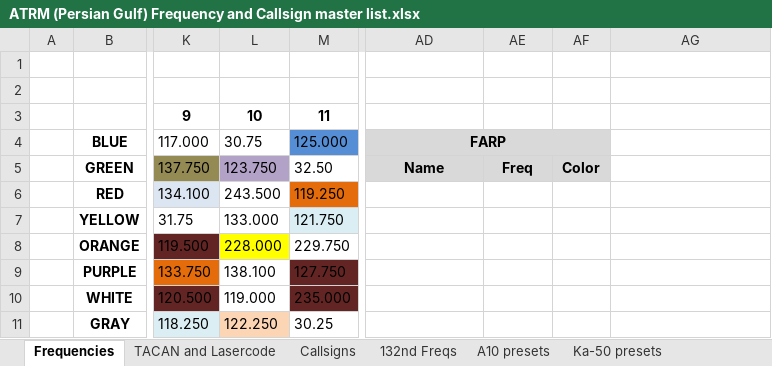
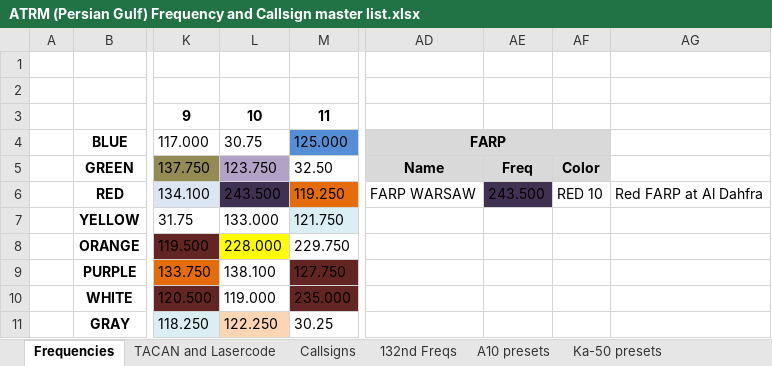
Before and after one commit to 132nd-vWing/ATRM_Brief, an Excel workbook: Files/ATRM (Persian Gulf) Frequency and Callsign master list.xlsx, sheet Frequencies, drawn as a sheet; only a part is shown, gaps mark what is left out; values as stored, in another font and other column widths than the file's, no borders; the diff names each change by its address in the sheet, - before the commit and + after, or states it on an @@ line.

Commit message:
chg: Added RED FARP Warzaw (243.5) at Al Dahfra at freq overview fix: Corrected IFF code for AR402 and AR403

```diff
--- a/Files/ATRM (Persian Gulf) Frequency and Callsign master list.xlsx (sheet Frequencies)
+++ b/Files/ATRM (Persian Gulf) Frequency and Callsign master list.xlsx (sheet Frequencies)
-L6 fill: none
+L6 fill: #403152
-AD6: (empty)
+AD6: FARP WARSAW
-AE6: (empty)
+AE6: 243.500
-AE6 fill: none
+AE6 fill: #403152
-AF6: (empty)
+AF6: RED 10
-AG6: (empty)
+AG6: Red FARP at Al Dahfra
```
Also changed, not shown: charts or pictures, 1 other file.
